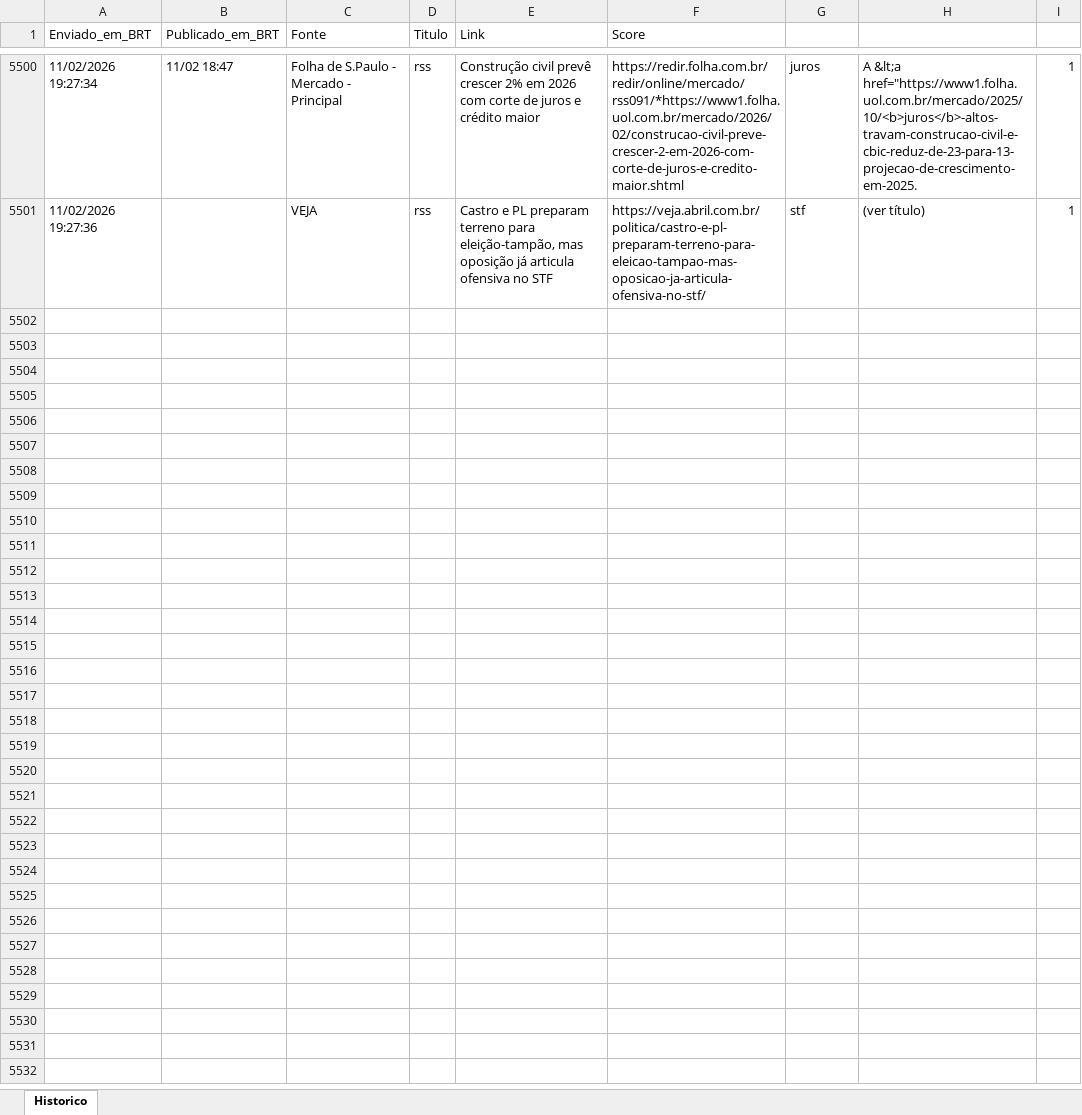
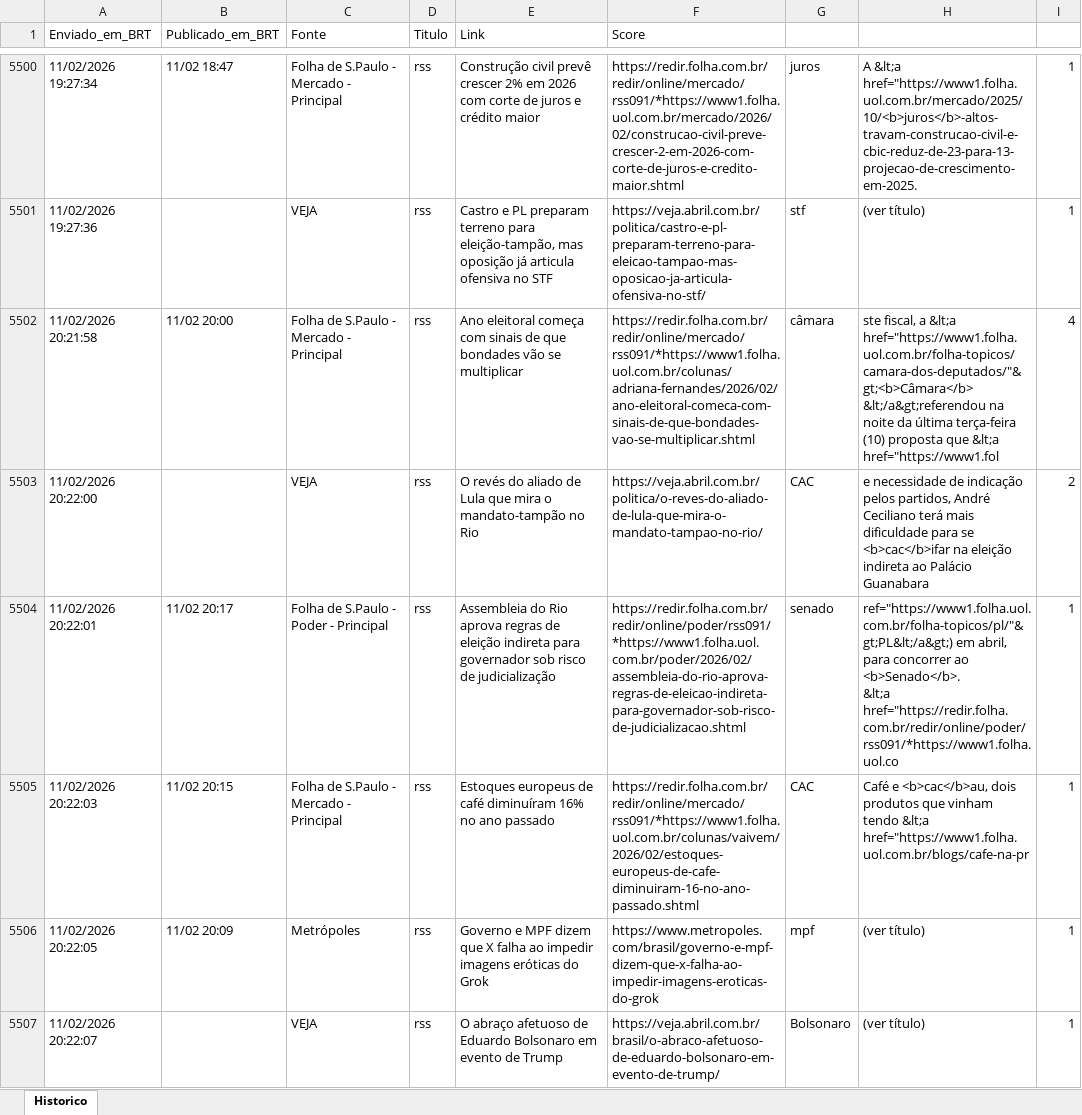
Before and after one commit to LucasPin45/ZanattaNews, an Excel workbook: historico_news.xlsx, sheet Historico, drawn as a sheet; only a part is shown, gaps mark what is left out; values as stored, in another font and other column widths than the file's, no borders; ↵ is a line break in a cell; the diff names each change by its address in the sheet, - before the commit and + after, or states it on an @@ line.

```diff
--- a/historico_news.xlsx (sheet Historico)
+++ b/historico_news.xlsx (sheet Historico)
+row 5502: 11/02/2026 20:21:58 | 11/02 20:00 | Folha de S.Paulo - Mercado - Principal | rss | Ano eleitoral começa com sinais de que bondades vão se multiplicar | https://redir.folha.com.br/redir/online/mercado/rss091/*https://www1.folha.uol.com.br/colunas/adriana-fernandes/2026/02/ano-eleitoral-comeca-com-sinais-de-que-bondades-vao-se-multiplicar.shtml | câmara | ste fiscal, a &lt;a href="https://www1.folha.uol.com.br/folha-topicos/camara-dos-deputados/"&gt;<b>Câmara</b> &lt;/a&gt;referendou na noite da última terça-feira (10) proposta que &lt;a href="https://www1.fol | 4
+row 5503: 11/02/2026 20:22:00 |  | VEJA | rss | O revés do aliado de Lula que mira o mandato-tampão no Rio | https://veja.abril.com.br/politica/o-reves-do-aliado-de-lula-que-mira-o-mandato-tampao-no-rio/ | CAC | e necessidade de indicação pelos partidos, André Ceciliano terá mais dificuldade para se <b>cac</b>ifar na eleição indireta ao Palácio Guanabara | 2
+row 5504: 11/02/2026 20:22:01 | 11/02 20:17 | Folha de S.Paulo - Poder - Principal | rss | Assembleia do Rio aprova regras de eleição indireta para governador sob risco de judicialização | https://redir.folha.com.br/redir/online/poder/rss091/*https://www1.folha.uol.com.br/poder/2026/02/assembleia-do-rio-aprova-regras-de-eleicao-indireta-para-governador-sob-risco-de-judicializacao.shtml | senado | ref="https://www1.folha.uol.com.br/folha-topicos/pl/"&gt;PL&lt;/a&gt;) em abril, para concorrer ao <b>Senado</b>. ↵ &lt;a href="https://redir.folha.com.br/redir/online/poder/rss091/*https://www1.folha.uol.co | 1
+row 5505: 11/02/2026 20:22:03 | 11/02 20:15 | Folha de S.Paulo - Mercado - Principal | rss | Estoques europeus de café diminuíram 16% no ano passado | https://redir.folha.com.br/redir/online/mercado/rss091/*https://www1.folha.uol.com.br/colunas/vaivem/2026/02/estoques-europeus-de-cafe-diminuiram-16-no-ano-passado.shtml | CAC | Café e <b>cac</b>au, dois produtos que vinham tendo &lt;a href="https://www1.folha.uol.com.br/blogs/cafe-na-pr | 1
+row 5506: 11/02/2026 20:22:05 | 11/02 20:09 | Metrópoles | rss | Governo e MPF dizem que X falha ao impedir imagens eróticas do Grok | https://www.metropoles.com/brasil/governo-e-mpf-dizem-que-x-falha-ao-impedir-imagens-eroticas-do-grok | mpf | (ver título) | 1
+row 5507: 11/02/2026 20:22:07 |  | VEJA | rss | O abraço afetuoso de Eduardo Bolsonaro em evento de Trump | https://veja.abril.com.br/brasil/o-abraco-afetuoso-de-eduardo-bolsonaro-em-evento-de-trump/ | Bolsonaro | (ver título) | 1
```
Also changed, not shown: 1 other file.
